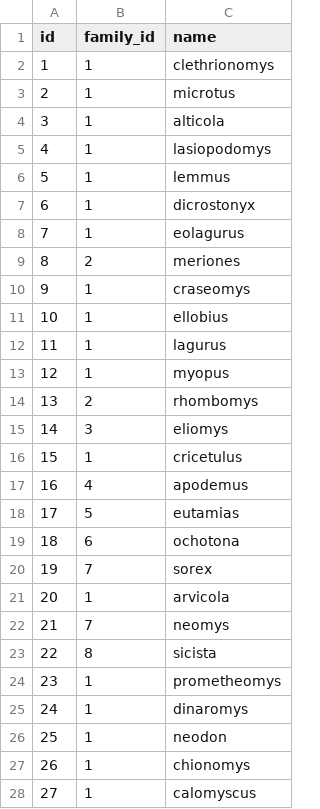
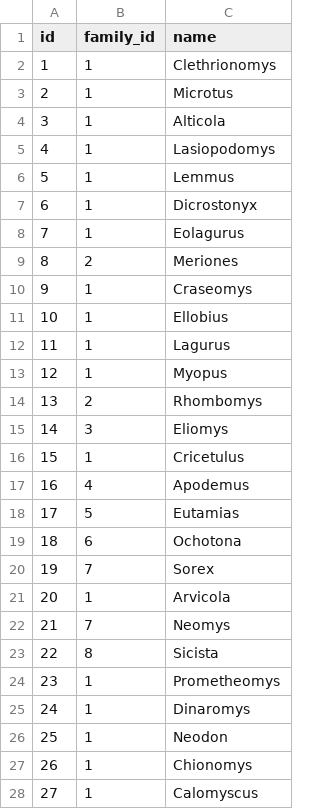
Before and after one commit to pank-su/zin-lab-data, a CSV file: output/genuses.csv, drawn as a sheet; only a part is shown; the diff covers the shown part only.

```diff
--- a/output/genuses.csv
+++ b/output/genuses.csv
@@ -1,28 +1,28 @@
 id,family_id,name
-1,1,clethrionomys
-2,1,microtus
-3,1,alticola
-4,1,lasiopodomys
-5,1,lemmus
-6,1,dicrostonyx
-7,1,eolagurus
-8,2,meriones
-9,1,craseomys
-10,1,ellobius
-11,1,lagurus
-12,1,myopus
-13,2,rhombomys
-14,3,eliomys
-15,1,cricetulus
-16,4,apodemus
-17,5,eutamias
-18,6,ochotona
-19,7,sorex
-20,1,arvicola
-21,7,neomys
-22,8,sicista
-23,1,prometheomys
-24,1,dinaromys
-25,1,neodon
-26,1,chionomys
-27,1,calomyscus
+1,1,Clethrionomys
+2,1,Microtus
+3,1,Alticola
+4,1,Lasiopodomys
+5,1,Lemmus
+6,1,Dicrostonyx
+7,1,Eolagurus
+8,2,Meriones
+9,1,Craseomys
+10,1,Ellobius
+11,1,Lagurus
+12,1,Myopus
+13,2,Rhombomys
+14,3,Eliomys
+15,1,Cricetulus
+16,4,Apodemus
+17,5,Eutamias
+18,6,Ochotona
+19,7,Sorex
+20,1,Arvicola
+21,7,Neomys
+22,8,Sicista
+23,1,Prometheomys
+24,1,Dinaromys
+25,1,Neodon
+26,1,Chionomys
+27,1,Calomyscus
```
Also changed, not shown: 69 edited cells elsewhere in this file, output/kinds.csv, 3 other files.
